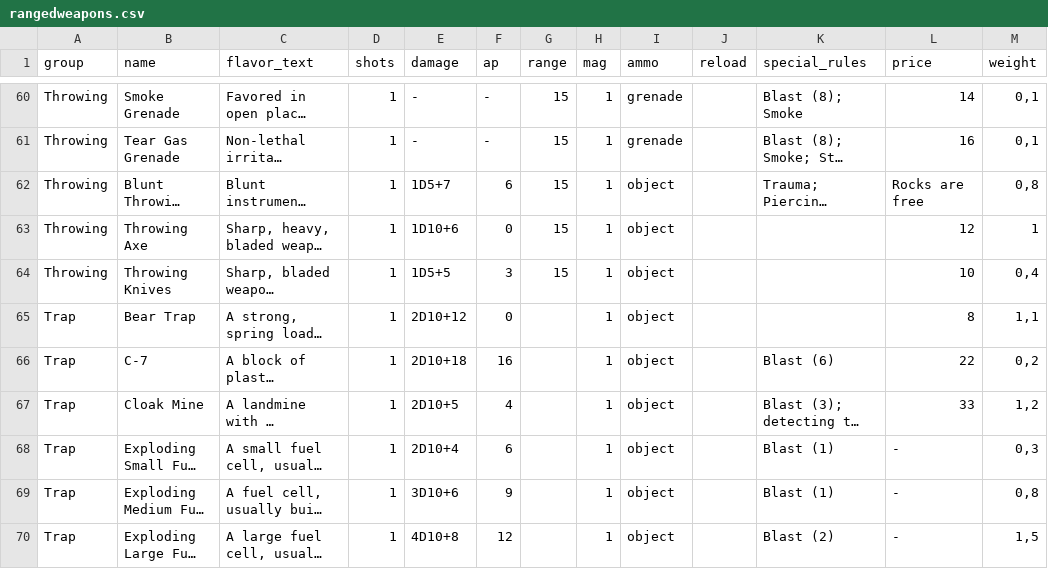
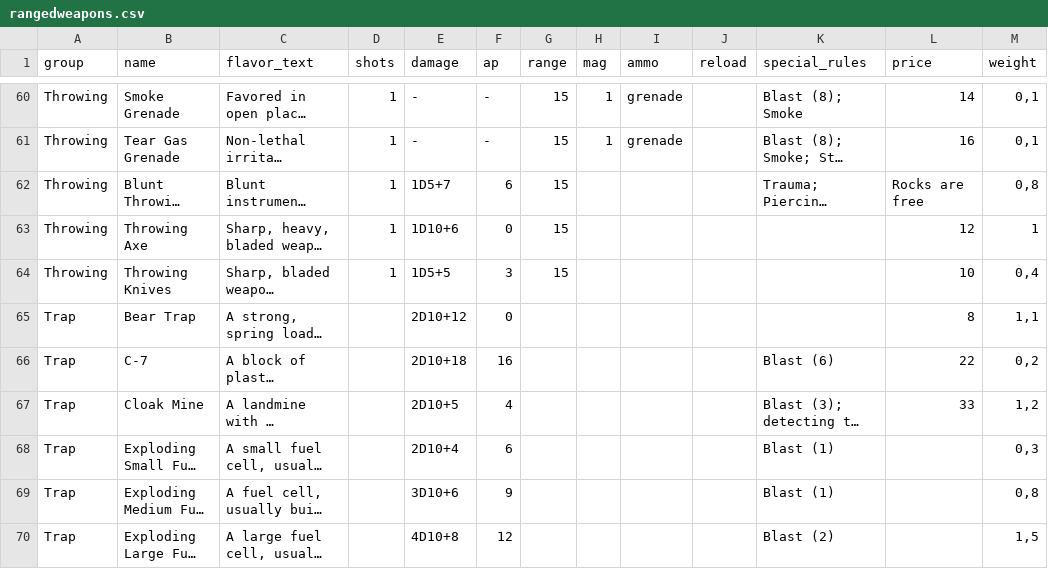
Before and after one commit to lHeidbreder/neon-rules, a CSV file: core-rulebook/equipment/rangedweapons.csv, drawn as a sheet; only a part is shown, gaps mark what is left out; long unchanged cells end in …; the diff names each change by its address in the sheet, - before the commit and + after, or states it on an @@ line.

```diff
--- a/core-rulebook/equipment/rangedweapons.csv
+++ b/core-rulebook/equipment/rangedweapons.csv
-H62:H70 (mag): 1
+H62:H70 (mag): (empty)
-I62:I70 (ammo): object
+I62:I70 (ammo): (empty)
-D65:D70 (shots): 1
+D65:D70 (shots): (empty)
-L68:L70 (price): -
+L68:L70 (price): (empty)
```
Also changed, not shown: addon-cosmic-horror/mutations.csv, 35 other files.
